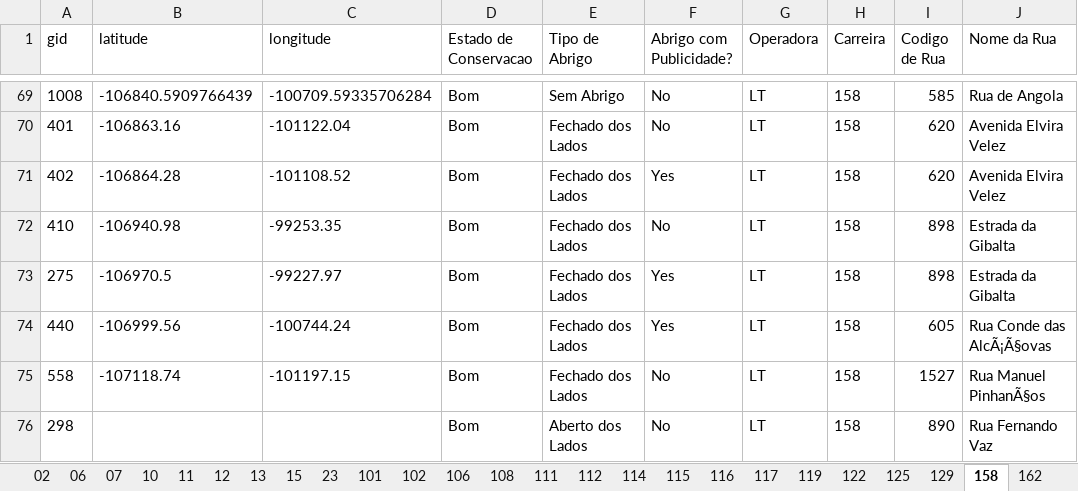
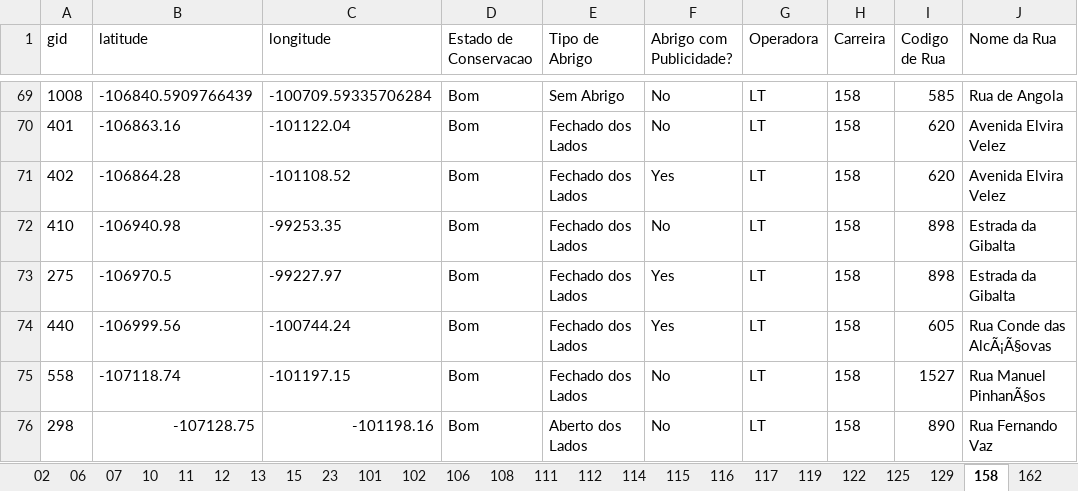
Before and after one commit to ribeiropdiogo/srcr-transportes, an Excel workbook: data/adjacencias.xlsx, sheet 158, drawn as a sheet; only a part is shown, gaps mark what is left out; values as stored, in another font and other column widths than the file's, no borders; the diff names each change by its address in the sheet, - before the commit and + after, or states it on an @@ line.

```diff
--- a/data/adjacencias.xlsx (sheet 158)
+++ b/data/adjacencias.xlsx (sheet 158)
-B76 (latitude): (empty)
+B76 (latitude): -107128.75
-C76 (longitude): (empty)
+C76 (longitude): -101198.16
```
Also changed, not shown: sheet 122, sheet 102, 6 other files.
